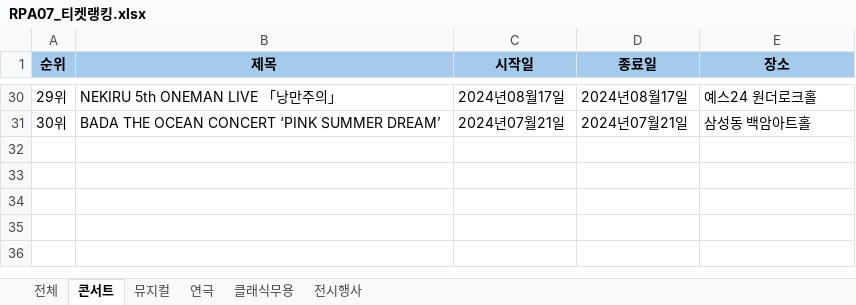
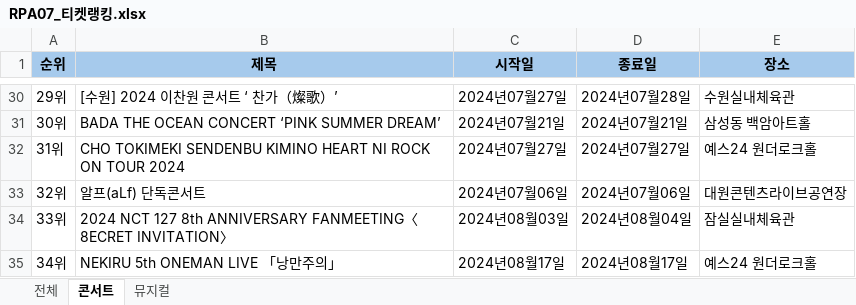
Before and after one commit to austenlove/REFramework, an Excel workbook: RE-Framework_RPA07_티켓랭킹_박채연/Data/Output/RPA07_티켓랭킹.xlsx, sheet 콘서트, drawn as a sheet; only a part is shown, gaps mark what is left out; values as stored, in another font and other column widths than the file's, no borders; the diff covers the shown part only; the diff names each change by its address in the sheet, - before the commit and + after, or states it on an @@ line.

```diff
--- a/RE-Framework_RPA07_티켓랭킹_박채연/Data/Output/RPA07_티켓랭킹.xlsx (sheet 콘서트)
+++ b/RE-Framework_RPA07_티켓랭킹_박채연/Data/Output/RPA07_티켓랭킹.xlsx (sheet 콘서트)
-sheet tab: 연극
-sheet tab: 클래식무용
-sheet tab: 전시행사
-B30 (제목): NEKIRU 5th ONEMAN LIVE 「낭만주의」
+B30 (제목): [수원] 2024 이찬원 콘서트 ‘ 찬가（燦歌）’
-C30 (시작일): 2024년08월17일
+C30 (시작일): 2024년07월27일
-D30 (종료일): 2024년08월17일
+D30 (종료일): 2024년07월28일
-E30 (장소): 예스24 원더로크홀
+E30 (장소): 수원실내체육관
+row 32: 31위 | CHO TOKIMEKI SENDENBU KIMINO HEART NI ROCK ON TOUR 2024 | 2024년07월27일 | 2024년07월27일 | 예스24 원더로크홀
+row 33: 32위 | 알프(aLf) 단독콘서트 | 2024년07월06일 | 2024년07월06일 | 대원콘텐츠라이브공연장
+row 34: 33위 | 2024 NCT 127 8th ANNIVERSARY FANMEETING〈8ECRET INVITATION〉 | 2024년08월03일 | 2024년08월04일 | 잠실실내체육관
+row 35: 34위 | NEKIRU 5th ONEMAN LIVE 「낭만주의」 | 2024년08월17일 | 2024년08월17일 | 예스24 원더로크홀
```
Also changed, not shown: 95 edited cells elsewhere in this sheet, sheet 전체, sheet 뮤지컬, RE-Framework_RPA07_티켓랭킹_박채연/Data/Config.xlsx, 19 other files.
